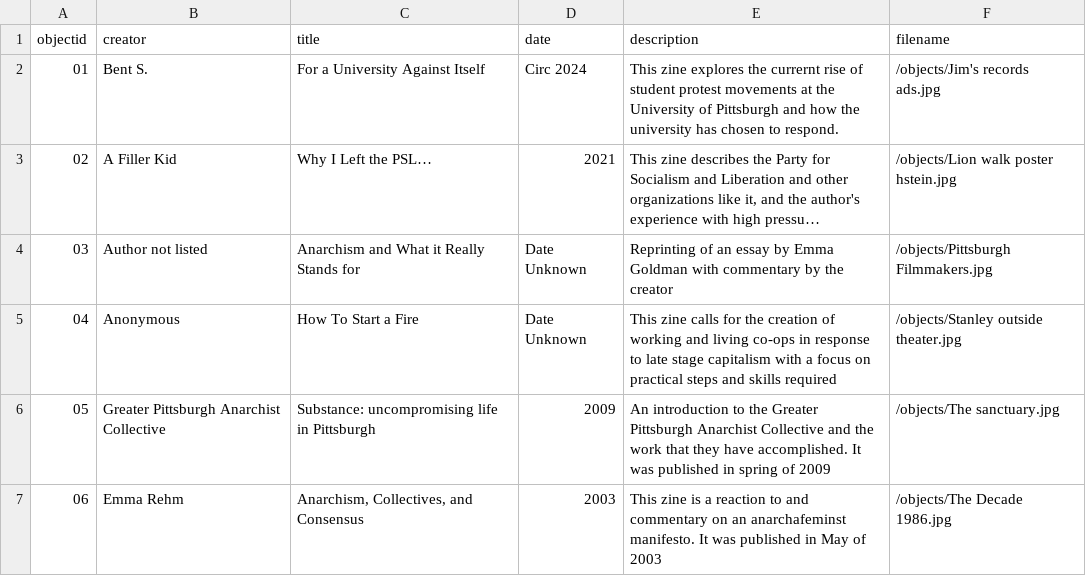
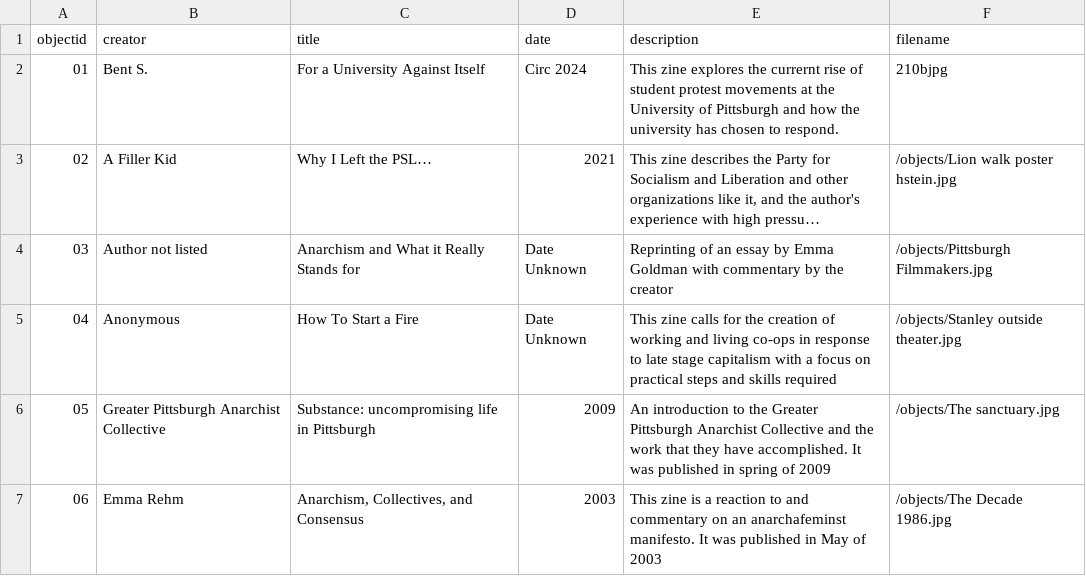
Before and after one commit to c-pagano/Political-Zines-PGH, a CSV file: _data/pzpgh-metadata.csv, drawn as a sheet; long unchanged cells end in …; the diff names each change by its address in the sheet, - before the commit and + after, or states it on an @@ line.

Commit message:
Update pzpgh-metadata.csv

```diff
--- a/_data/pzpgh-metadata.csv
+++ b/_data/pzpgh-metadata.csv
-F2 (filename): /objects/Jim's records ads.jpg
+F2 (filename): 210bjpg
```
